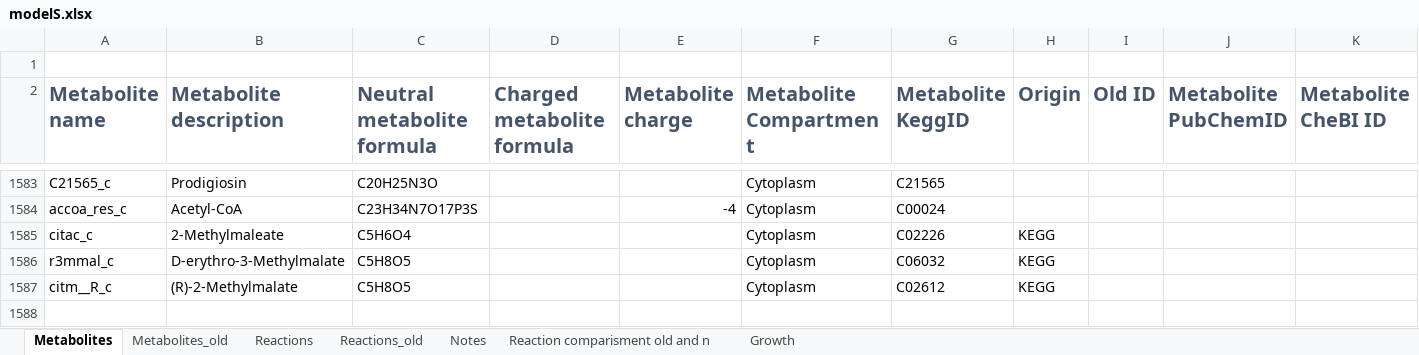
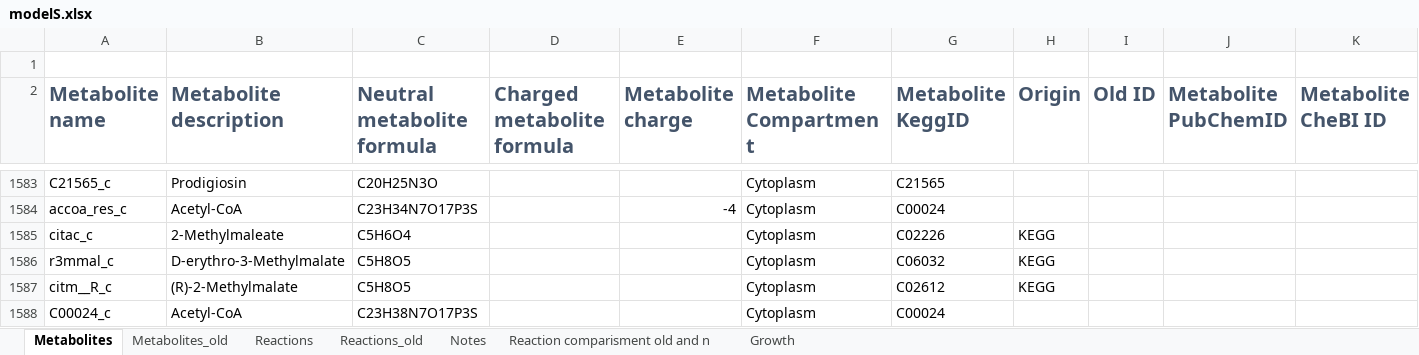
Before and after one commit to sulheim/iKS1317, an Excel workbook: modelS.xlsx, sheet Metabolites, drawn as a sheet; only a part is shown, gaps mark what is left out; values as stored, in another font and other column widths than the file's, no borders; rows hold the shown columns only; the diff names each change by its address in the sheet, - before the commit and + after, or states it on an @@ line.

```diff
--- a/modelS.xlsx (sheet Metabolites)
+++ b/modelS.xlsx (sheet Metabolites)
+row 1588: C00024_c | Acetyl-CoA | C23H38N7O17P3S |  |  | Cytoplasm | C00024
```
Also changed, not shown: sheet Reactions, 2 other files.
